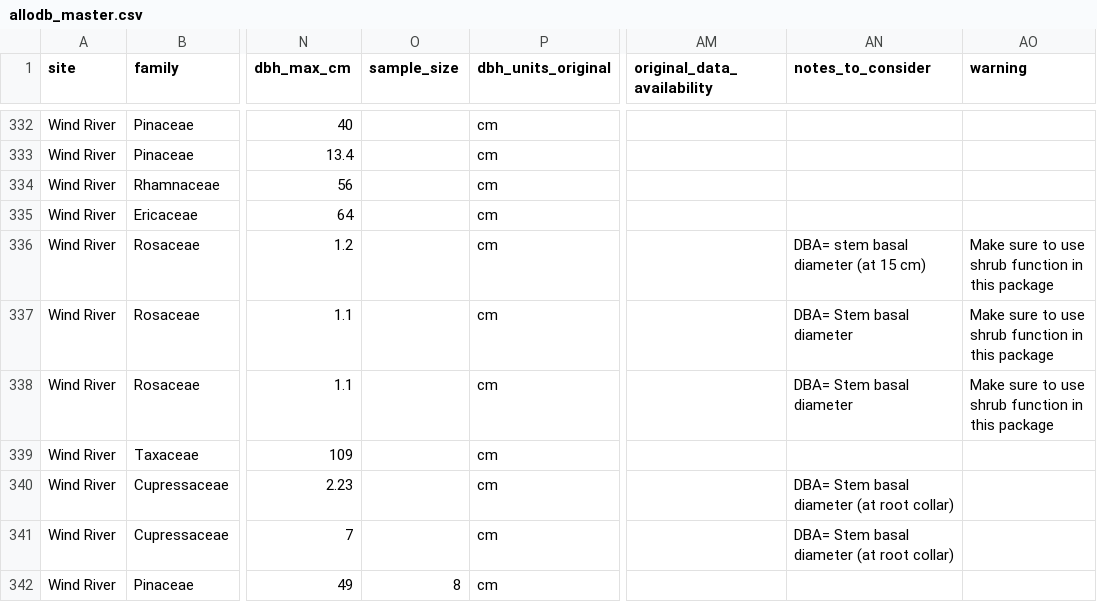
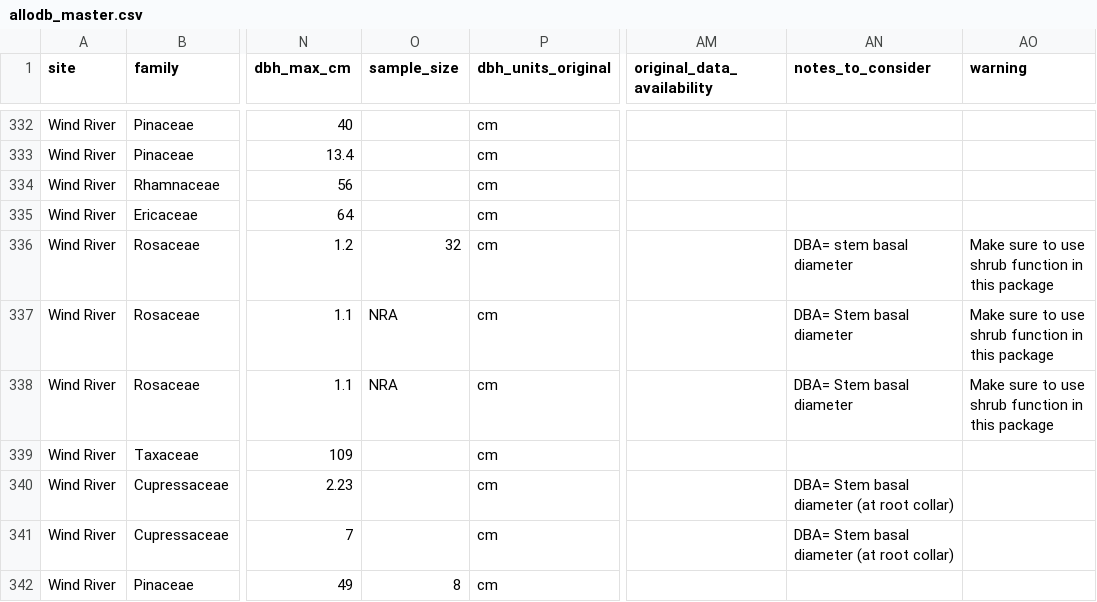
Before and after one commit to ropensci/allodb, a CSV file: data-raw/allodb_master.csv, drawn as a sheet; only a part is shown, gaps mark what is left out; the diff covers the shown part only; the diff names each change by its address in the sheet, - before the commit and + after, or states it on an @@ line.

Commit message:
Updating some shrub info

```diff
--- a/data-raw/allodb_master.csv
+++ b/data-raw/allodb_master.csv
-O336 (sample_size): (empty)
+O336 (sample_size): 32
-AN336 (notes_to_consider): DBA= stem basal diameter (at 15 cm)
+AN336 (notes_to_consider): DBA= stem basal diameter
-O337:O338 (sample_size): (empty)
+O337:O338 (sample_size): NRA
```
Also changed, not shown: 54 edited cells elsewhere in this file.
